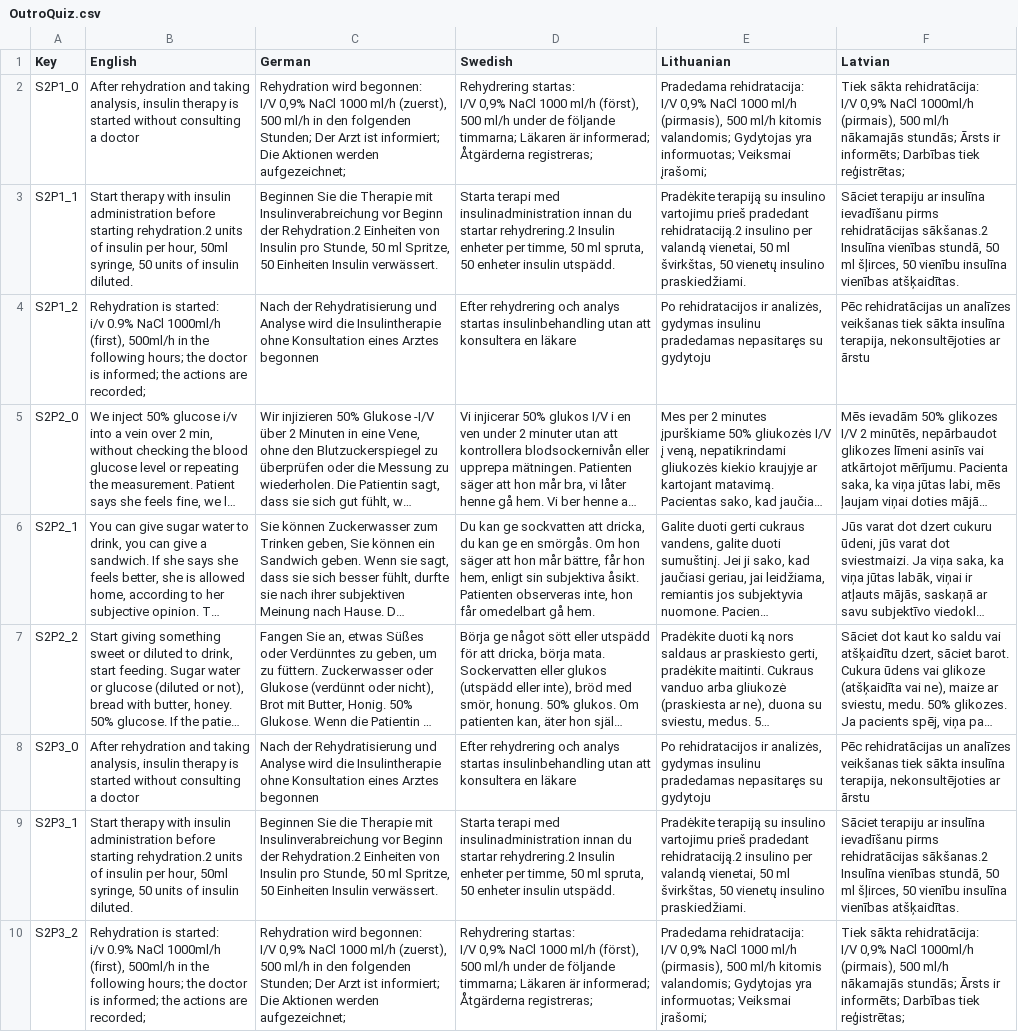
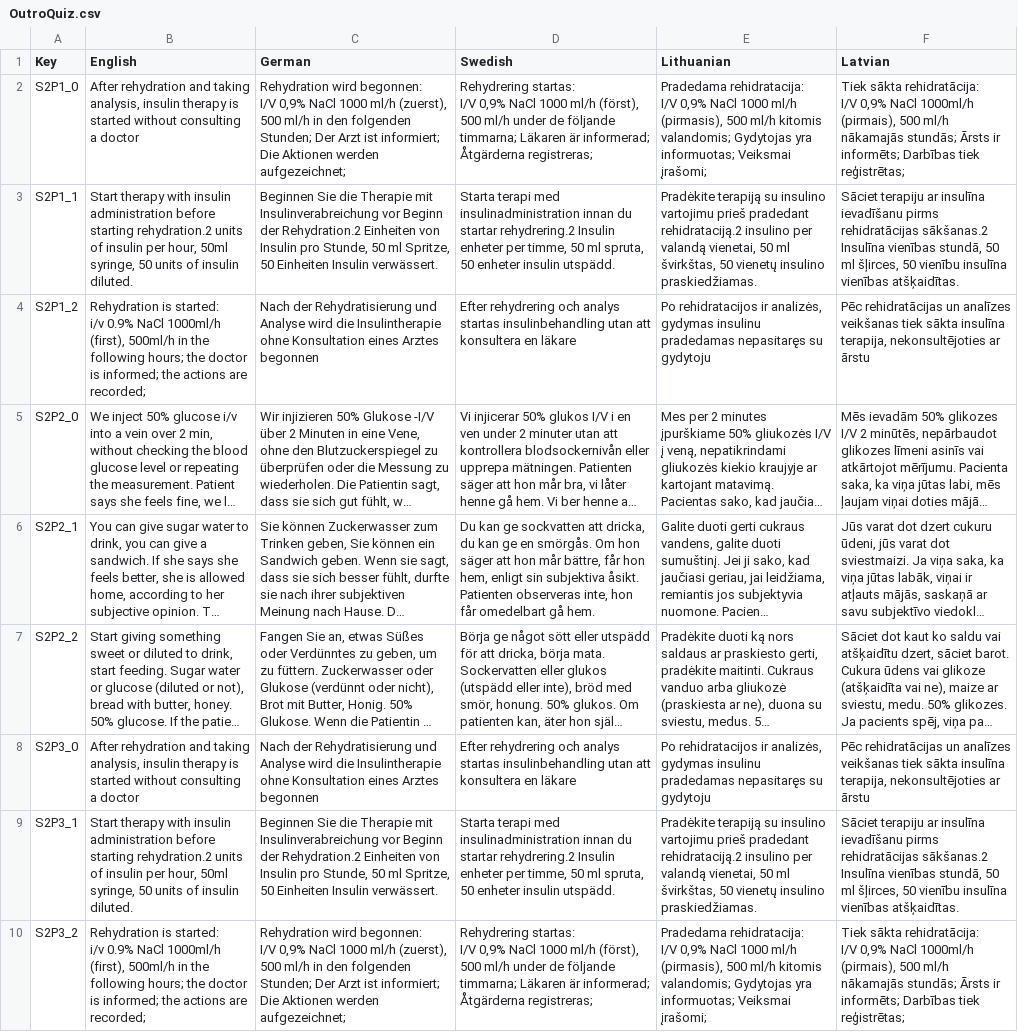
Before and after one commit to XRINTAMT/DTNET, a CSV file: Assets/Resources/Localization/OutroQuiz.csv, drawn as a sheet; only a part is shown; long unchanged cells end in …; the diff names each change by its address in the sheet, - before the commit and + after, or states it on an @@ line.

```diff
--- a/Assets/Resources/Localization/OutroQuiz.csv
+++ b/Assets/Resources/Localization/OutroQuiz.csv
-E3 (Lithuanian): …vienetų insulino praskiedžiami.
+E3 (Lithuanian): …vienetų insulino praskiedžiamas.
-E9 (Lithuanian): …vienetų insulino praskiedžiami.
+E9 (Lithuanian): …vienetų insulino praskiedžiamas.
```
Also changed, not shown: Assets/Resources/Localization/Menu.csv, Assets/Resources/Localization/S2P1.csv, 4 other files.
